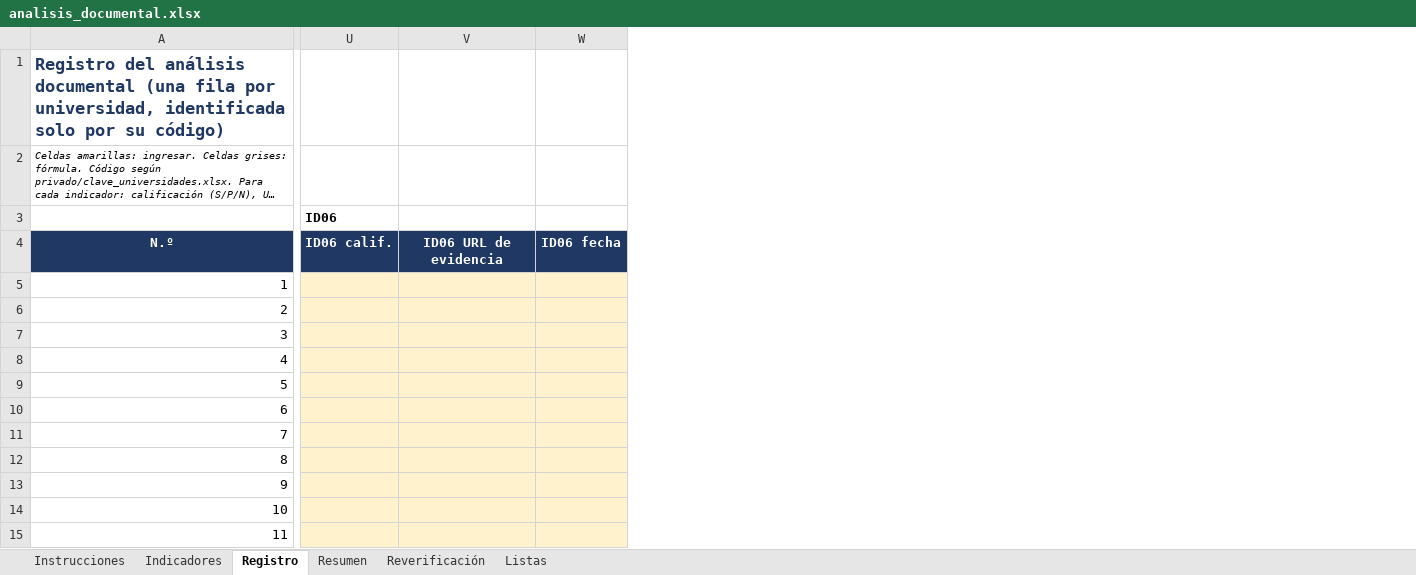
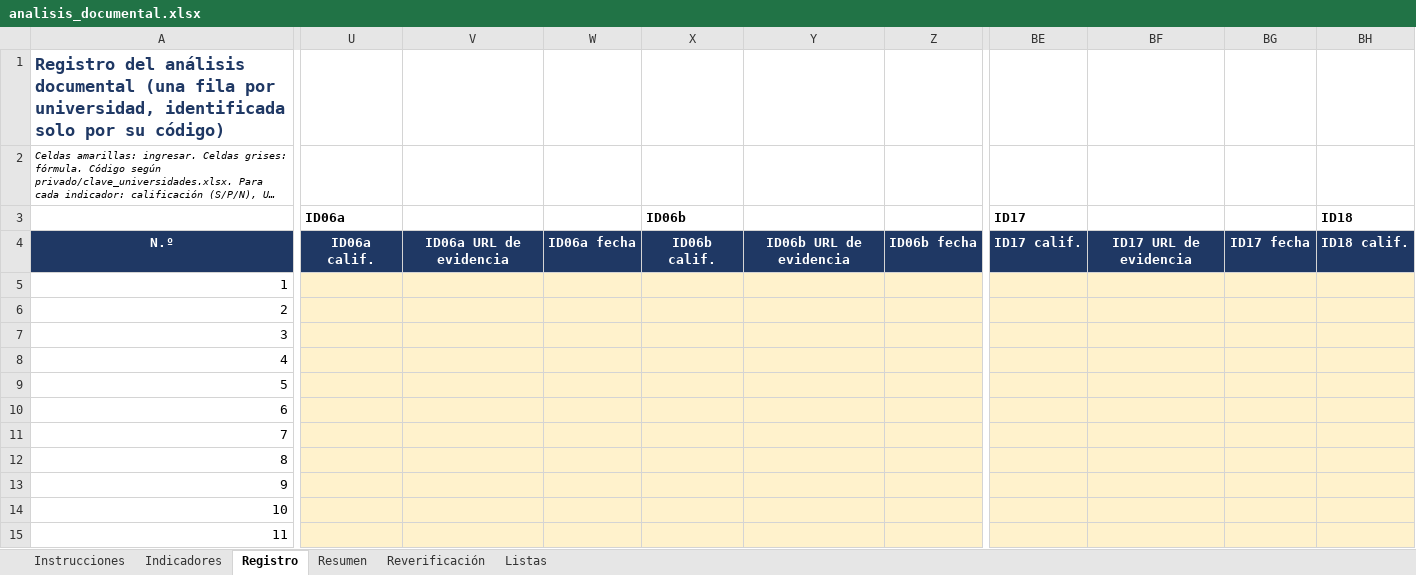
Before and after one commit to ramonalejandromanzaba-wq/Tesis, an Excel workbook: analisis_documental/analisis_documental.xlsx, sheet Registro, drawn as a sheet; only a part is shown, gaps mark what is left out; long unchanged cells end in …; values as stored, in another font and other column widths than the file's, no borders; removed rows and columns are numbered as before the commit, all else as after; the diff covers the shown part only; the diff names each change by its address in the sheet, - before the commit and + after, or states it on an @@ line.

```diff
--- a/analisis_documental/analisis_documental.xlsx (sheet Registro)
+++ b/analisis_documental/analisis_documental.xlsx (sheet Registro)
-column U (ID06), row 4: ID06 calif.
-column V, row 4: ID06 URL de evidencia
-column W, row 4: ID06 fecha
+column U (ID06a), row 4: ID06a calif.
+column V, row 4: ID06a URL de evidencia
+column W, row 4: ID06a fecha
+column X (ID06b), row 4: ID06b calif.
+column Y, row 4: ID06b URL de evidencia
+column Z, row 4: ID06b fecha
+column BE (ID17), row 4: ID17 calif.
+column BF, row 4: ID17 URL de evidencia
+column BG, row 4: ID17 fecha
+column BH (ID18), row 4: ID18 calif.
```
Also changed, not shown: 40 added rows, 16 added columns and 1 removed column elsewhere in this sheet, sheet Resumen, sheet Reverificación, sheet Indicadores, sheet Instrucciones, formulas that keep their value, analisis/datos/documental_observador2_simulado.xlsx, analisis/datos/documental_simulado.xlsx, 56 other files.
